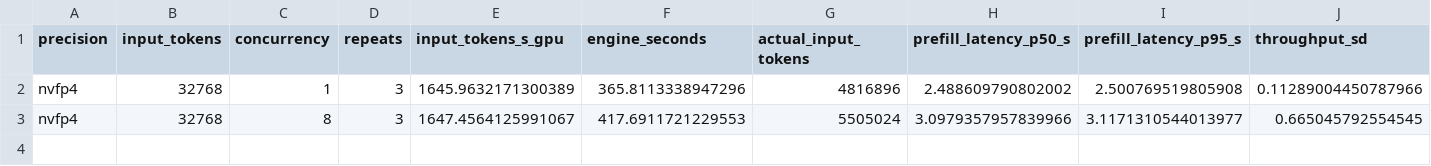
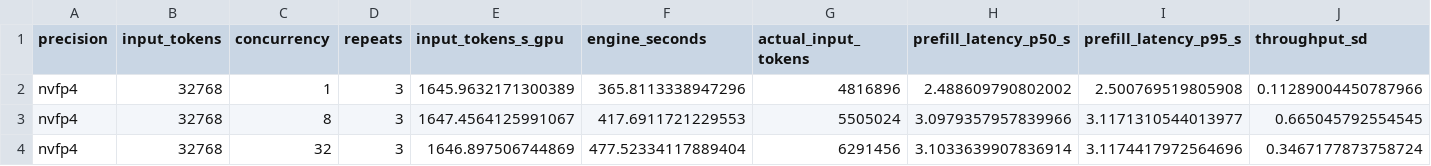
Before and after one commit to zhiyuanhubj/agent-benchmark-evals-20261019, a CSV file: evidence/muse_decode_perf_20261029/prefill_points.csv, drawn as a sheet; only a part is shown; rows hold the shown columns only; the diff names each change by its address in the sheet, - before the commit and + after, or states it on an @@ line.

```diff
--- a/evidence/muse_decode_perf_20261029/prefill_points.csv
+++ b/evidence/muse_decode_perf_20261029/prefill_points.csv
+row 4: nvfp4 | 32768 | 32 | 3 | 1646.897506744869 | 477.52334117889404 | 6291456 | 3.1033639907836914 | 3.1174417972564696 | 0.3467177873758724
```
Also changed, not shown: evidence/muse_decode_perf_20261029/prefill_rounds.csv, 8 other files.
